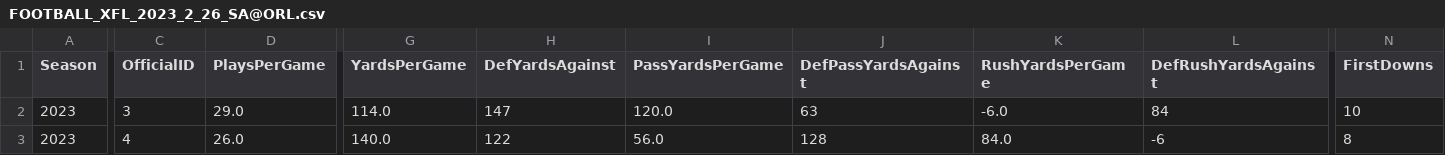
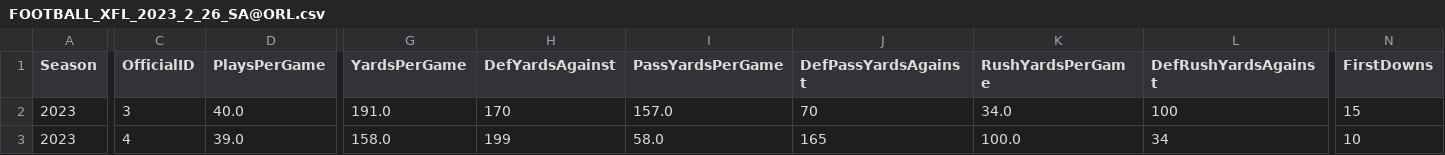
Before and after one commit to armstjc/xfl-2023-data-repository, a CSV file: game_stats/team/raw/csv/FOOTBALL_XFL_2023_2_26_SA@ORL.csv, drawn as a sheet; only a part is shown, gaps mark what is left out; the diff covers the shown part only; the diff names each change by its address in the sheet, - before the commit and + after, or states it on an @@ line.

```diff
--- a/game_stats/team/raw/csv/FOOTBALL_XFL_2023_2_26_SA@ORL.csv
+++ b/game_stats/team/raw/csv/FOOTBALL_XFL_2023_2_26_SA@ORL.csv
-D2 (PlaysPerGame): 29.0
+D2 (PlaysPerGame): 40.0
-G2 (YardsPerGame): 114.0
+G2 (YardsPerGame): 191.0
-H2 (DefYardsAgainst): 147
+H2 (DefYardsAgainst): 170
-I2 (PassYardsPerGame): 120.0
+I2 (PassYardsPerGame): 157.0
-J2 (DefPassYardsAgainst): 63
+J2 (DefPassYardsAgainst): 70
-K2 (RushYardsPerGame): -6.0
+K2 (RushYardsPerGame): 34.0
-L2 (DefRushYardsAgainst): 84
+L2 (DefRushYardsAgainst): 100
-N2 (FirstDowns): 10
+N2 (FirstDowns): 15
-D3 (PlaysPerGame): 26.0
+D3 (PlaysPerGame): 39.0
-G3 (YardsPerGame): 140.0
+G3 (YardsPerGame): 158.0
-H3 (DefYardsAgainst): 122
+H3 (DefYardsAgainst): 199
-I3 (PassYardsPerGame): 56.0
+I3 (PassYardsPerGame): 58.0
-J3 (DefPassYardsAgainst): 128
+J3 (DefPassYardsAgainst): 165
-K3 (RushYardsPerGame): 84.0
+K3 (RushYardsPerGame): 100.0
-L3 (DefRushYardsAgainst): -6
+L3 (DefRushYardsAgainst): 34
-N3 (FirstDowns): 8
+N3 (FirstDowns): 10
```
Also changed, not shown: 87 edited cells elsewhere in this file, game_stats/player/csv/2023_xfl_player_game_stats.csv, game_stats/player/raw/csv/FOOTBALL_XFL_2023_2_26_SA@ORL.csv, 21 other files.
